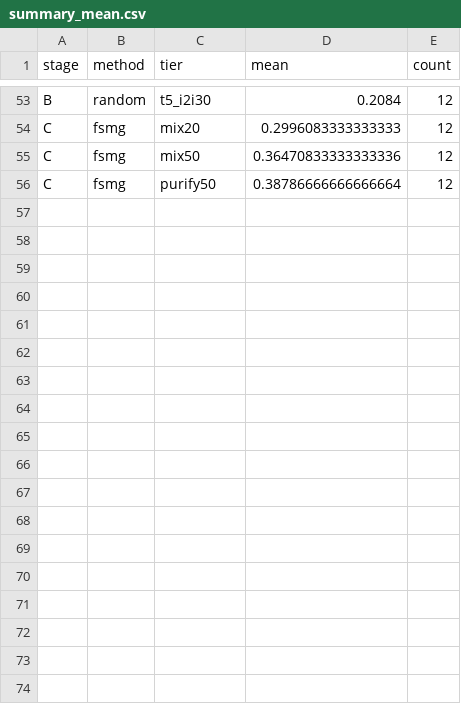
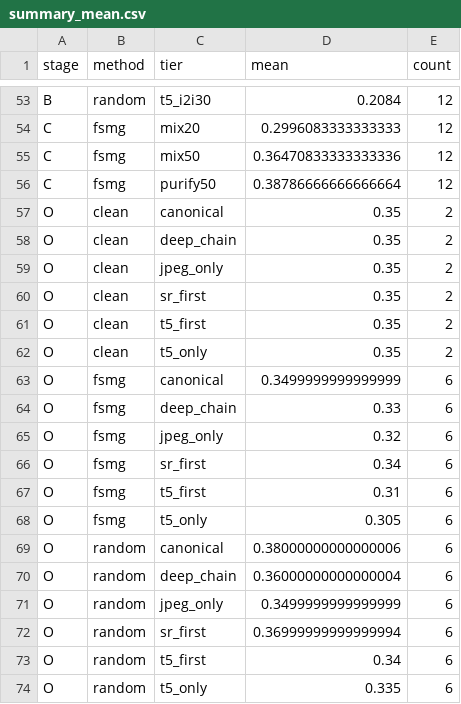
Before and after one commit to Hyyyyyyy999/ScrapeBench, a CSV file: runs/preview/summary_mean.csv, drawn as a sheet; only a part is shown, gaps mark what is left out; the diff names each change by its address in the sheet, - before the commit and + after, or states it on an @@ line.

```diff
--- a/runs/preview/summary_mean.csv
+++ b/runs/preview/summary_mean.csv
+row 57: O | clean | canonical | 0.35 | 2
+row 58: O | clean | deep_chain | 0.35 | 2
+row 59: O | clean | jpeg_only | 0.35 | 2
+row 60: O | clean | sr_first | 0.35 | 2
+row 61: O | clean | t5_first | 0.35 | 2
+row 62: O | clean | t5_only | 0.35 | 2
+row 63: O | fsmg | canonical | 0.3499999999999999 | 6
+row 64: O | fsmg | deep_chain | 0.33 | 6
+row 65: O | fsmg | jpeg_only | 0.32 | 6
+row 66: O | fsmg | sr_first | 0.34 | 6
+row 67: O | fsmg | t5_first | 0.31 | 6
+row 68: O | fsmg | t5_only | 0.305 | 6
+row 69: O | random | canonical | 0.38000000000000006 | 6
+row 70: O | random | deep_chain | 0.36000000000000004 | 6
+row 71: O | random | jpeg_only | 0.3499999999999999 | 6
+row 72: O | random | sr_first | 0.36999999999999994 | 6
+row 73: O | random | t5_first | 0.34 | 6
+row 74: O | random | t5_only | 0.335 | 6
```
Also changed, not shown: runs/preview/summary_ci.csv, 23 other files.
